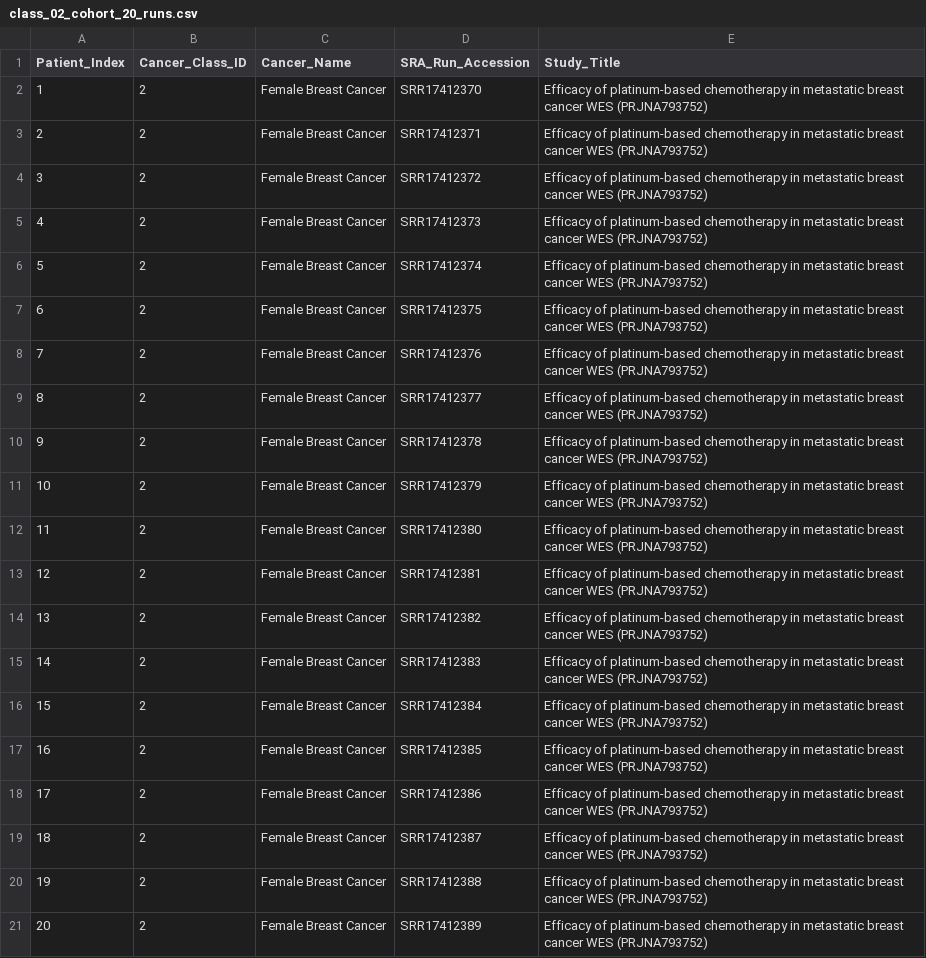
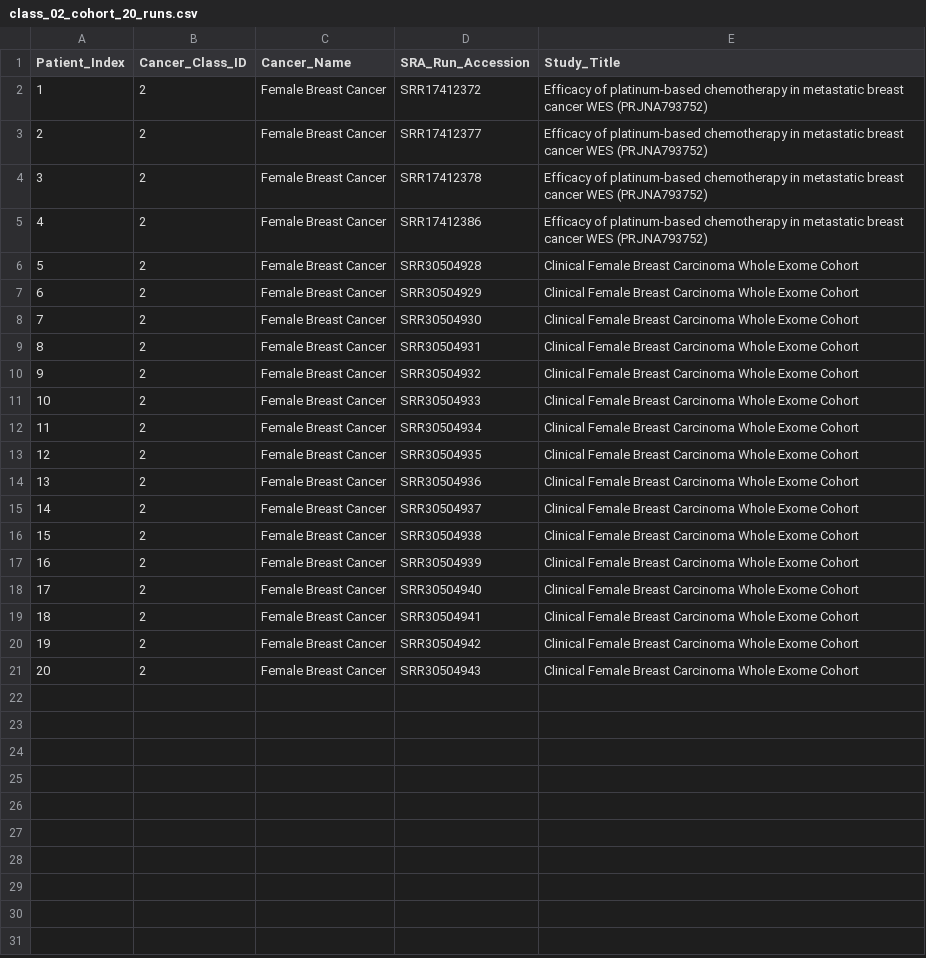
Before and after one commit to anishgupta07/Deep-Learning-project, a CSV file: class_02_female_breast_cancer/class_02_cohort_20_runs.csv, drawn as a sheet.

Commit message:
Class 02 Female Breast Cancer: Replace oversized runs with 20 stream-verified WES accessions

```diff
--- a/class_02_female_breast_cancer/class_02_cohort_20_runs.csv
+++ b/class_02_female_breast_cancer/class_02_cohort_20_runs.csv
@@ -1,21 +1,21 @@
 Patient_Index,Cancer_Class_ID,Cancer_Name,SRA_Run_Accession,Study_Title
-1,2,Female Breast Cancer,SRR17412370,Efficacy of platinum-based chemotherapy in metastatic breast cancer WES (PRJNA793752)
-2,2,Female Breast Cancer,SRR17412371,Efficacy of platinum-based chemotherapy in metastatic breast cancer WES (PRJNA793752)
-3,2,Female Breast Cancer,SRR17412372,Efficacy of platinum-based chemotherapy in metastatic breast cancer WES (PRJNA793752)
-4,2,Female Breast Cancer,SRR17412373,Efficacy of platinum-based chemotherapy in metastatic breast cancer WES (PRJNA793752)
-5,2,Female Breast Cancer,SRR17412374,Efficacy of platinum-based chemotherapy in metastatic breast cancer WES (PRJNA793752)
-6,2,Female Breast Cancer,SRR17412375,Efficacy of platinum-based chemotherapy in metastatic breast cancer WES (PRJNA793752)
-7,2,Female Breast Cancer,SRR17412376,Efficacy of platinum-based chemotherapy in metastatic breast cancer WES (PRJNA793752)
-8,2,Female Breast Cancer,SRR17412377,Efficacy of platinum-based chemotherapy in metastatic breast cancer WES (PRJNA793752)
-9,2,Female Breast Cancer,SRR17412378,Efficacy of platinum-based chemotherapy in metastatic breast cancer WES (PRJNA793752)
-10,2,Female Breast Cancer,SRR17412379,Efficacy of platinum-based chemotherapy in metastatic breast cancer WES (PRJNA793752)
-11,2,Female Breast Cancer,SRR17412380,Efficacy of platinum-based chemotherapy in metastatic breast cancer WES (PRJNA793752)
-12,2,Female Breast Cancer,SRR17412381,Efficacy of platinum-based chemotherapy in metastatic breast cancer WES (PRJNA793752)
-13,2,Female Breast Cancer,SRR17412382,Efficacy of platinum-based chemotherapy in metastatic breast cancer WES (PRJNA793752)
-14,2,Female Breast Cancer,SRR17412383,Efficacy of platinum-based chemotherapy in metastatic breast cancer WES (PRJNA793752)
-15,2,Female Breast Cancer,SRR17412384,Efficacy of platinum-based chemotherapy in metastatic breast cancer WES (PRJNA793752)
-16,2,Female Breast Cancer,SRR17412385,Efficacy of platinum-based chemotherapy in metastatic breast cancer WES (PRJNA793752)
-17,2,Female Breast Cancer,SRR17412386,Efficacy of platinum-based chemotherapy in metastatic breast cancer WES (PRJNA793752)
-18,2,Female Breast Cancer,SRR17412387,Efficacy of platinum-based chemotherapy in metastatic breast cancer WES (PRJNA793752)
-19,2,Female Breast Cancer,SRR17412388,Efficacy of platinum-based chemotherapy in metastatic breast cancer WES (PRJNA793752)
-20,2,Female Breast Cancer,SRR17412389,Efficacy of platinum-based chemotherapy in metastatic breast cancer WES (PRJNA793752)
+1,2,Female Breast Cancer,SRR17412372,Efficacy of platinum-based chemotherapy in metastatic breast cancer WES (PRJNA793752)
+2,2,Female Breast Cancer,SRR17412377,Efficacy of platinum-based chemotherapy in metastatic breast cancer WES (PRJNA793752)
+3,2,Female Breast Cancer,SRR17412378,Efficacy of platinum-based chemotherapy in metastatic breast cancer WES (PRJNA793752)
+4,2,Female Breast Cancer,SRR17412386,Efficacy of platinum-based chemotherapy in metastatic breast cancer WES (PRJNA793752)
+5,2,Female Breast Cancer,SRR30504928,Clinical Female Breast Carcinoma Whole Exome Cohort
+6,2,Female Breast Cancer,SRR30504929,Clinical Female Breast Carcinoma Whole Exome Cohort
+7,2,Female Breast Cancer,SRR30504930,Clinical Female Breast Carcinoma Whole Exome Cohort
+8,2,Female Breast Cancer,SRR30504931,Clinical Female Breast Carcinoma Whole Exome Cohort
+9,2,Female Breast Cancer,SRR30504932,Clinical Female Breast Carcinoma Whole Exome Cohort
+10,2,Female Breast Cancer,SRR30504933,Clinical Female Breast Carcinoma Whole Exome Cohort
+11,2,Female Breast Cancer,SRR30504934,Clinical Female Breast Carcinoma Whole Exome Cohort
+12,2,Female Breast Cancer,SRR30504935,Clinical Female Breast Carcinoma Whole Exome Cohort
+13,2,Female Breast Cancer,SRR30504936,Clinical Female Breast Carcinoma Whole Exome Cohort
+14,2,Female Breast Cancer,SRR30504937,Clinical Female Breast Carcinoma Whole Exome Cohort
+15,2,Female Breast Cancer,SRR30504938,Clinical Female Breast Carcinoma Whole Exome Cohort
+16,2,Female Breast Cancer,SRR30504939,Clinical Female Breast Carcinoma Whole Exome Cohort
+17,2,Female Breast Cancer,SRR30504940,Clinical Female Breast Carcinoma Whole Exome Cohort
+18,2,Female Breast Cancer,SRR30504941,Clinical Female Breast Carcinoma Whole Exome Cohort
+19,2,Female Breast Cancer,SRR30504942,Clinical Female Breast Carcinoma Whole Exome Cohort
+20,2,Female Breast Cancer,SRR30504943,Clinical Female Breast Carcinoma Whole Exome Cohort
```
